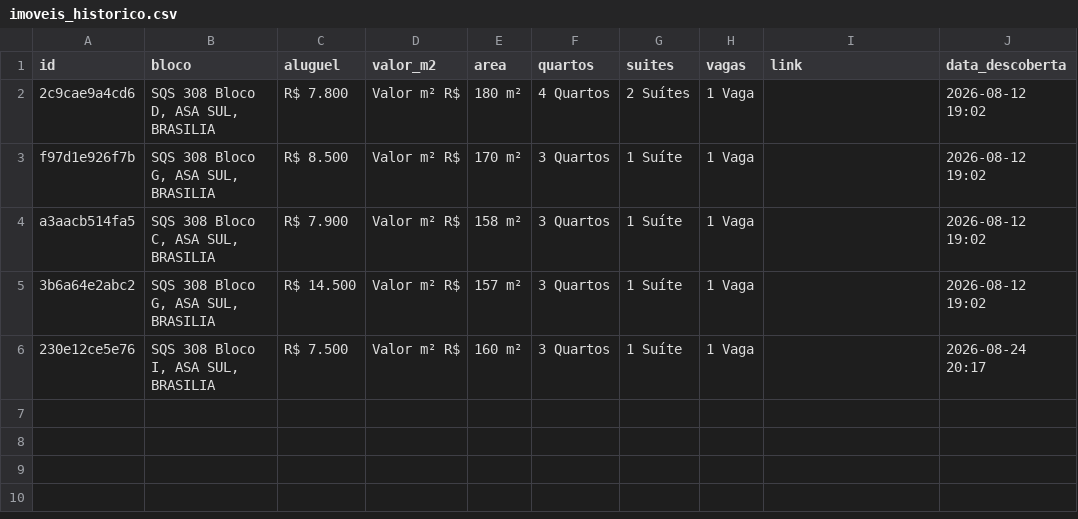
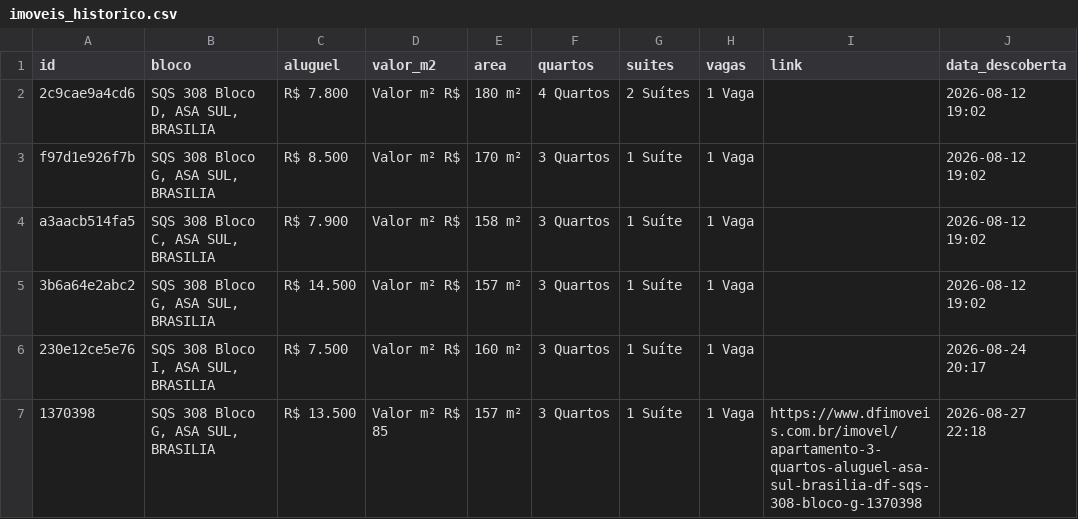
Before and after one commit to jhonsousa1/buscaImovel, a CSV file: imoveis_historico.csv, drawn as a sheet; the diff names each change by its address in the sheet, - before the commit and + after, or states it on an @@ line.

```diff
--- a/imoveis_historico.csv
+++ b/imoveis_historico.csv
+row 7: 1370398 | SQS 308 Bloco G, ASA SUL, BRASILIA | R$ 13.500 | Valor m² R$ 85 | 157 m² | 3 Quartos | 1 Suíte | 1 Vaga | https://www.dfimoveis.com.br/imovel/apartamento-3-quartos-aluguel-asa-sul-brasilia-df-sqs-308-bloco-g-1370398 | 2026-08-27 22:18
```
